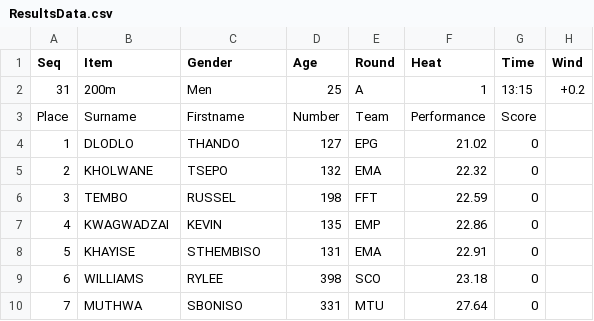
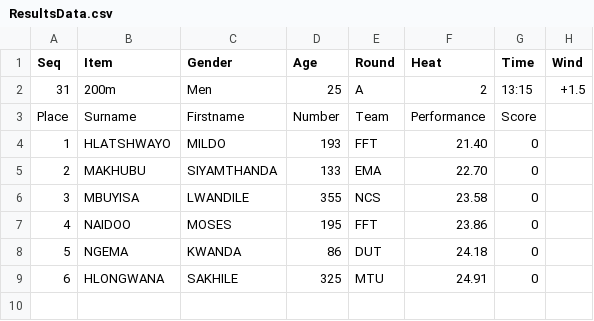
Before and after one commit to stretchinnovation/SCMAthleticResults, a CSV file: PICKUP/ResultsData.csv, drawn as a sheet.

Commit message:
Update ResultsData.csv

```diff
--- a/PICKUP/ResultsData.csv
+++ b/PICKUP/ResultsData.csv
@@ -1,10 +1,9 @@
 Seq,Item,Gender,Age,Round,Heat,Time,Wind
-31,200m,Men,25,A,1,13:15,+0.2
+31,200m,Men,25,A,2,13:15,+1.5
 Place,Surname,Firstname,Number,Team,Performance,Score
-1,DLODLO,THANDO,127,EPG,21.02,0
-2,KHOLWANE,TSEPO,132,EMA,22.32,0
-3,TEMBO,RUSSEL,198,FFT,22.59,0
-4,KWAGWADZAI,KEVIN,135,EMP,22.86,0
-5,KHAYISE,STHEMBISO,131,EMA,22.91,0
-6,WILLIAMS,RYLEE,398,SCO,23.18,0
-7,MUTHWA,SBONISO,331,MTU,27.64,0
+1,HLATSHWAYO,MILDO,193,FFT,21.40,0
+2,MAKHUBU,SIYAMTHANDA,133,EMA,22.70,0
+3,MBUYISA,LWANDILE,355,NCS,23.58,0
+4,NAIDOO,MOSES,195,FFT,23.86,0
+5,NGEMA,KWANDA,86,DUT,24.18,0
+6,HLONGWANA,SAKHILE,325,MTU,24.91,0
```
